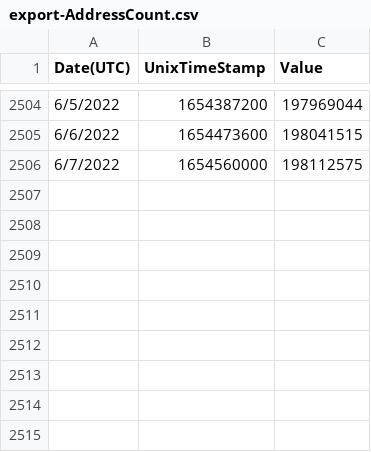
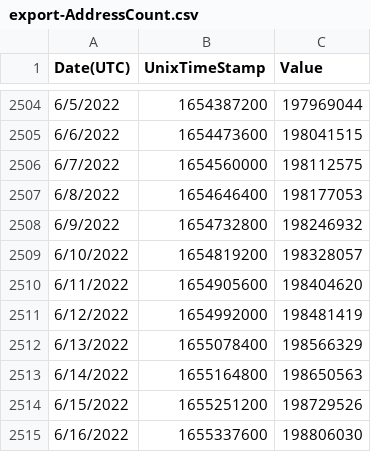
Before and after one commit to Plyeronn/DataScience, a CSV file: data/export-AddressCount.csv, drawn as a sheet; only a part is shown, gaps mark what is left out; the diff names each change by its address in the sheet, - before the commit and + after, or states it on an @@ line.

```diff
--- a/data/export-AddressCount.csv
+++ b/data/export-AddressCount.csv
+row 2507: 6/8/2022 | 1654646400 | 198177053
+row 2508: 6/9/2022 | 1654732800 | 198246932
+row 2509: 6/10/2022 | 1654819200 | 198328057
+row 2510: 6/11/2022 | 1654905600 | 198404620
+row 2511: 6/12/2022 | 1654992000 | 198481419
+row 2512: 6/13/2022 | 1655078400 | 198566329
+row 2513: 6/14/2022 | 1655164800 | 198650563
+row 2514: 6/15/2022 | 1655251200 | 198729526
+row 2515: 6/16/2022 | 1655337600 | 198806030
```
Also changed, not shown: data/export-AverageDailyTransactionFee.csv, data/export-DailyActiveEthAddress.csv, 7 other files.
